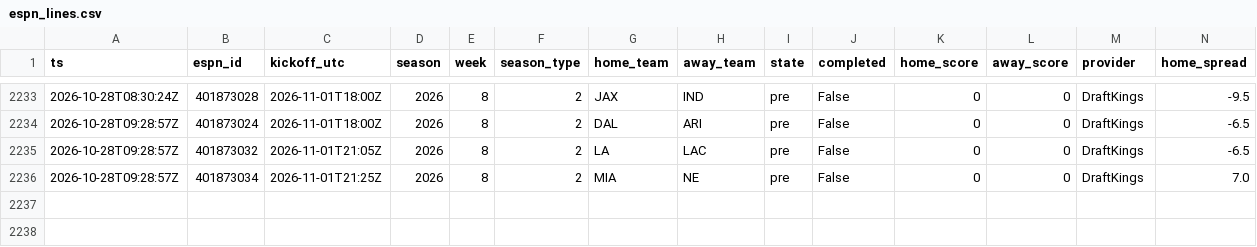
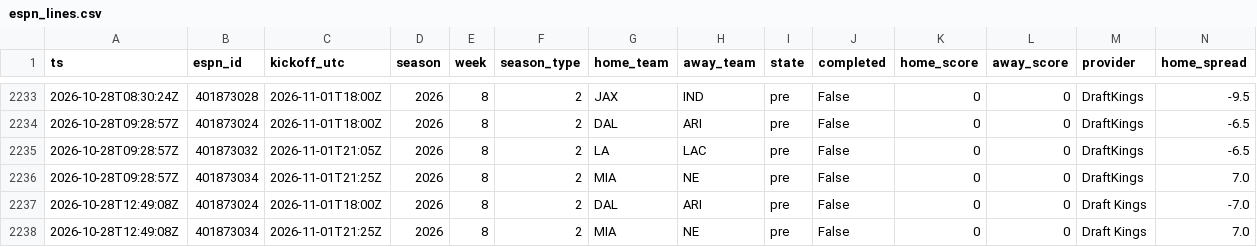
Before and after one commit to jferaz23/nfl-line-model, a CSV file: artifacts/lines/espn_lines.csv, drawn as a sheet; only a part is shown, gaps mark what is left out; rows hold the shown columns only; the diff names each change by its address in the sheet, - before the commit and + after, or states it on an @@ line.

```diff
--- a/artifacts/lines/espn_lines.csv
+++ b/artifacts/lines/espn_lines.csv
+row 2237: 2026-10-28T12:49:08Z | 401873024 | 2026-11-01T18:00Z | 2026 | 8 | 2 | DAL | ARI | pre | False | 0 | 0 | Draft Kings | -7.0
+row 2238: 2026-10-28T12:49:08Z | 401873034 | 2026-11-01T21:25Z | 2026 | 8 | 2 | MIA | NE | pre | False | 0 | 0 | Draft Kings | 7.0
```
Also changed, not shown: artifacts/kalshi/kalshi_nfl.csv, 2 other files.
